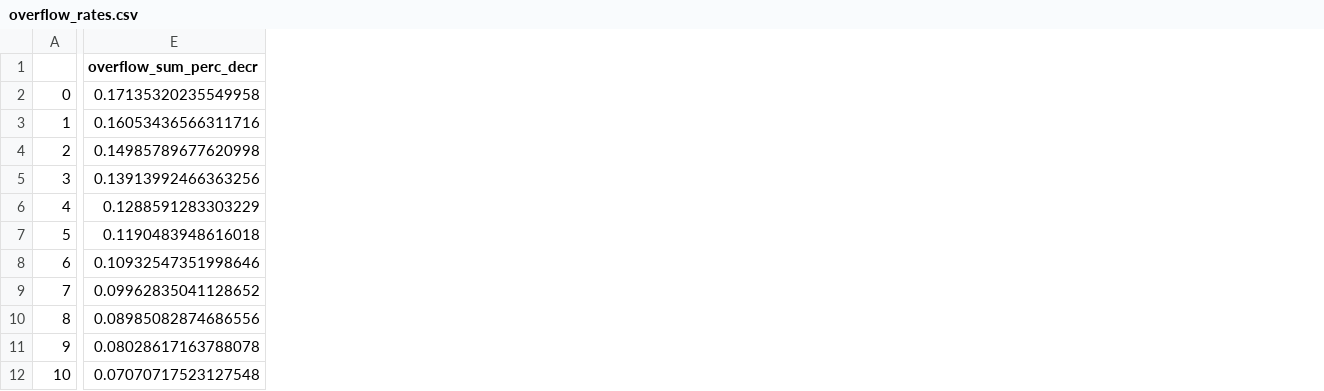
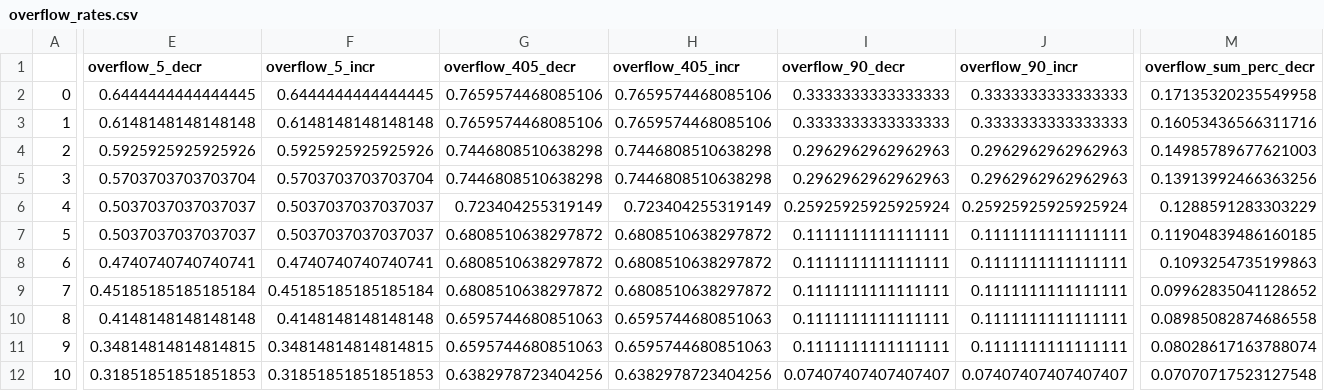
Before and after one commit to tliggett/sound_traffic, a CSV file: data/overflow_rates.csv, drawn as a sheet; only a part is shown, gaps mark what is left out; addresses are those after the commit; the diff covers the shown part only; the diff names each change by its address in the sheet, - before the commit and + after, or states it on an @@ line.

```diff
--- a/data/overflow_rates.csv
+++ b/data/overflow_rates.csv
+column E (overflow_5_decr), rows 2-12: 0.6444444444444445 | 0.6148148148148148 | 0.5925925925925926 | 0.5703703703703704 | 0.5037037037037037 | 0.5037037037037037 | 0.4740740740740741 | 0.45185185185185184 | 0.4148148148148148 | 0.34814814814814815 | 0.31851851851851853
+column F (overflow_5_incr), rows 2-12: 0.6444444444444445 | 0.6148148148148148 | 0.5925925925925926 | 0.5703703703703704 | 0.5037037037037037 | 0.5037037037037037 | 0.4740740740740741 | 0.45185185185185184 | 0.4148148148148148 | 0.34814814814814815 | 0.31851851851851853
+column G (overflow_405_decr), rows 2-12: 0.7659574468085106 | 0.7659574468085106 | 0.7446808510638298 | 0.7446808510638298 | 0.723404255319149 | 0.6808510638297872 | 0.6808510638297872 | 0.6808510638297872 | 0.6595744680851063 | 0.6595744680851063 | 0.6382978723404256
+column H (overflow_405_incr), rows 2-12: 0.7659574468085106 | 0.7659574468085106 | 0.7446808510638298 | 0.7446808510638298 | 0.723404255319149 | 0.6808510638297872 | 0.6808510638297872 | 0.6808510638297872 | 0.6595744680851063 | 0.6595744680851063 | 0.6382978723404256
+column I (overflow_90_decr), rows 2-12: 0.3333333333333333 | 0.3333333333333333 | 0.2962962962962963 | 0.2962962962962963 | 0.25925925925925924 | 0.1111111111111111 | 0.1111111111111111 | 0.1111111111111111 | 0.1111111111111111 | 0.1111111111111111 | 0.07407407407407407
+column J (overflow_90_incr), rows 2-12: 0.3333333333333333 | 0.3333333333333333 | 0.2962962962962963 | 0.2962962962962963 | 0.25925925925925924 | 0.1111111111111111 | 0.1111111111111111 | 0.1111111111111111 | 0.1111111111111111 | 0.1111111111111111 | 0.07407407407407407
-M4 (overflow_sum_perc_decr): 0.14985789677620998
+M4 (overflow_sum_perc_decr): 0.14985789677621003
-M7 (overflow_sum_perc_decr): 0.1190483948616018
+M7 (overflow_sum_perc_decr): 0.11904839486160185
-M8 (overflow_sum_perc_decr): 0.10932547351998646
+M8 (overflow_sum_perc_decr): 0.1093254735199863
-M10 (overflow_sum_perc_decr): 0.08985082874686556
+M10 (overflow_sum_perc_decr): 0.08985082874686558
-M11 (overflow_sum_perc_decr): 0.08028617163788078
+M11 (overflow_sum_perc_decr): 0.08028617163788074
```
Also changed, not shown: 10 added columns and 4 edited cells elsewhere in this file, data/master.csv, 17 other files.
